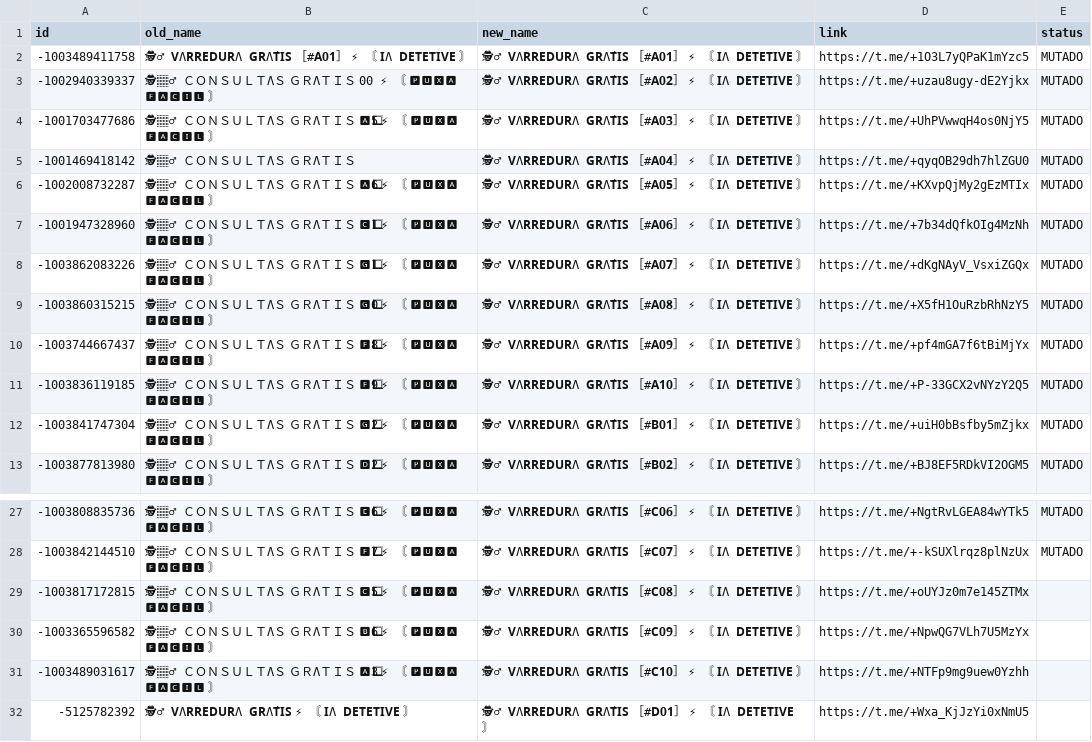
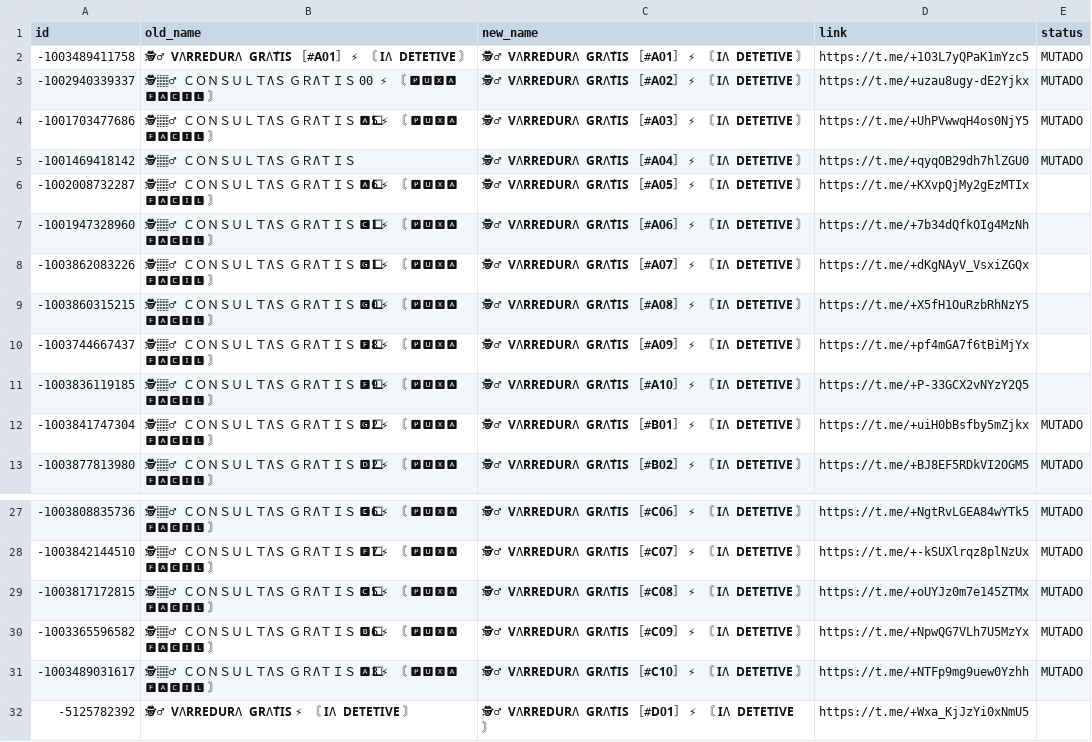
Before and after one commit to SantoTheCoder/grupos_preparer, a CSV file: GRUPO_PREPARER_SOFTWARE/data/mapping.csv, drawn as a sheet; only a part is shown, gaps mark what is left out; the diff names each change by its address in the sheet, - before the commit and + after, or states it on an @@ line.

```diff
--- a/GRUPO_PREPARER_SOFTWARE/data/mapping.csv
+++ b/GRUPO_PREPARER_SOFTWARE/data/mapping.csv
-E6:E11 (status): MUTADO
+E6:E11 (status): (empty)
-E29:E31 (status): (empty)
+E29:E31 (status): MUTADO
```
Also changed, not shown: 5 other files.
